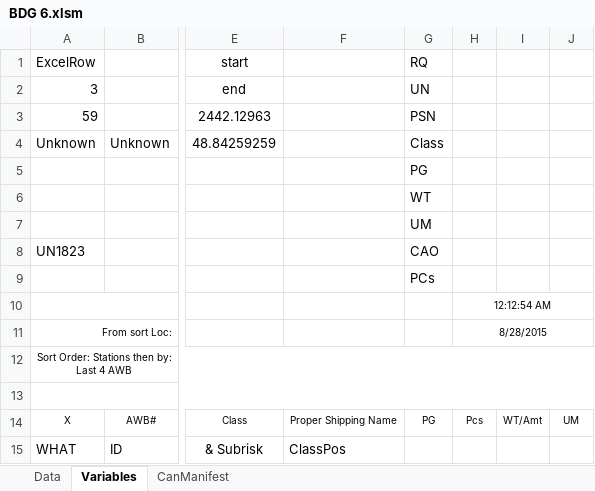
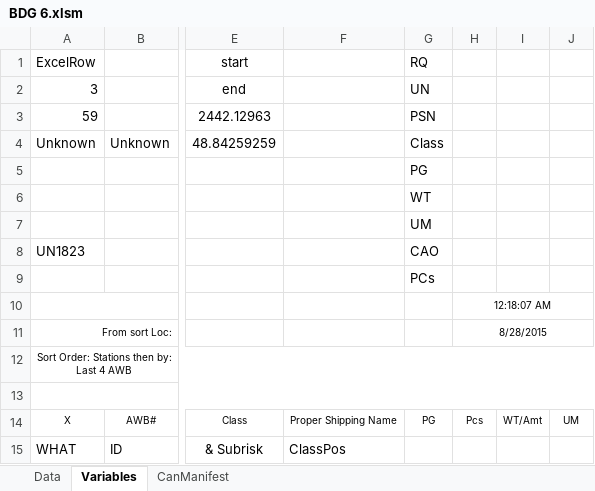
Before and after one commit to grmsan/BDG, an Excel workbook: 6/BDG 6.xlsm, sheet Variables, drawn as a sheet; only a part is shown, gaps mark what is left out; values as stored, in another font and other column widths than the file's, no borders; the diff names each change by its address in the sheet, - before the commit and + after, or states it on an @@ line.

```diff
--- a/6/BDG 6.xlsm (sheet Variables)
+++ b/6/BDG 6.xlsm (sheet Variables)
-H10: 12:12:54 AM
+H10: 12:18:07 AM
```
Also changed, not shown: sheet CanManifest, 10 other files.
